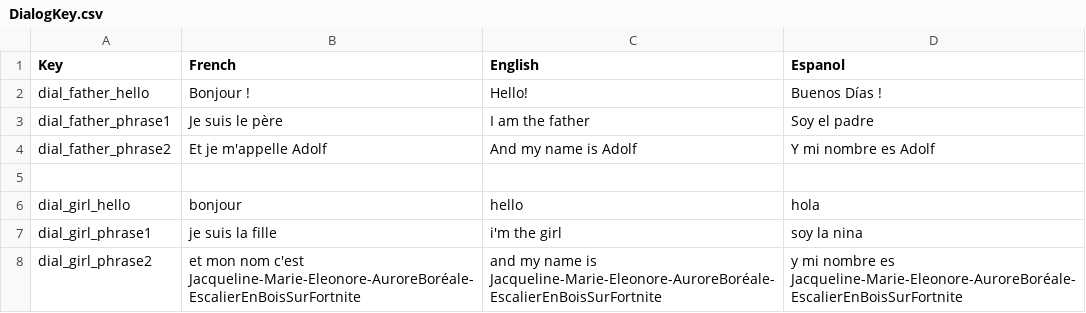
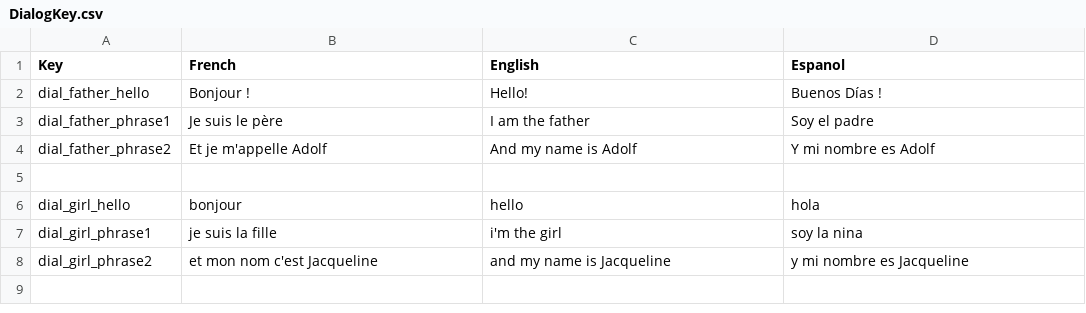
Before and after one commit to GuyomeC/ProjetNarratif3D, a CSV file: Assets/Guillaume/DialogKey.csv, drawn as a sheet.

Commit message:
[UPDATE] dialogue

```diff
--- a/Assets/Guillaume/DialogKey.csv
+++ b/Assets/Guillaume/DialogKey.csv
@@ -7,2 +7,2 @@ dial_girl_hello;bonjour;hello;hola
 dial_girl_phrase1;je suis la fille;i'm the girl;soy la nina
-dial_girl_phrase2;et mon nom c'est Jacqueline-Marie-Eleonore-AuroreBoréale-EscalierEnBoisSurFortnite;and my name is Jacqueline-Marie-Eleonore-AuroreBoréale-EscalierEnBoisSurFortnite;y mi nombre es Jacqueline-Marie-Eleonore-AuroreBoréale-EscalierEnBoisSurFortnite
+dial_girl_phrase2;et mon nom c'est Jacqueline;and my name is Jacqueline;y mi nombre es Jacqueline
```
Also changed, not shown: 16 other files.
